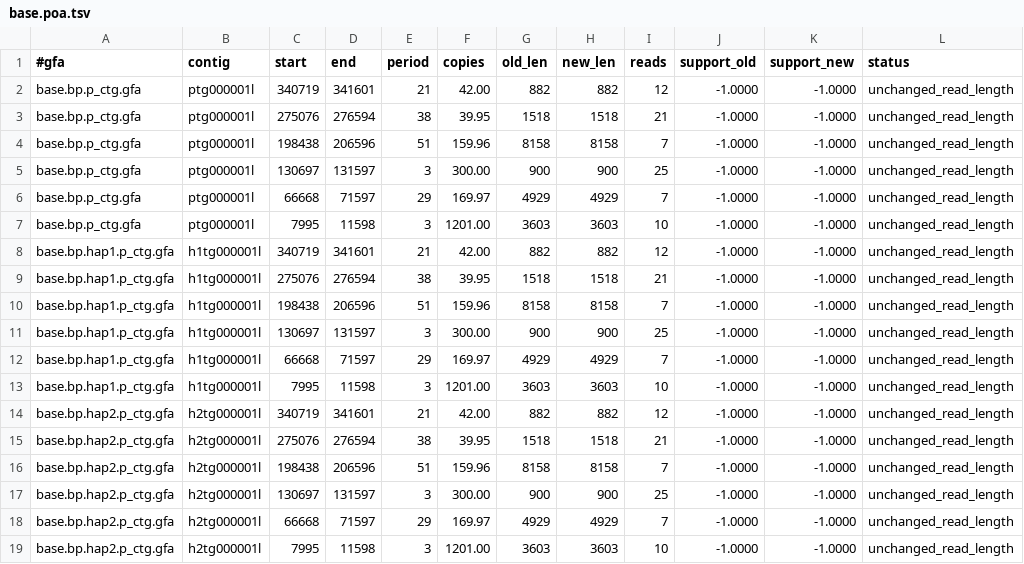
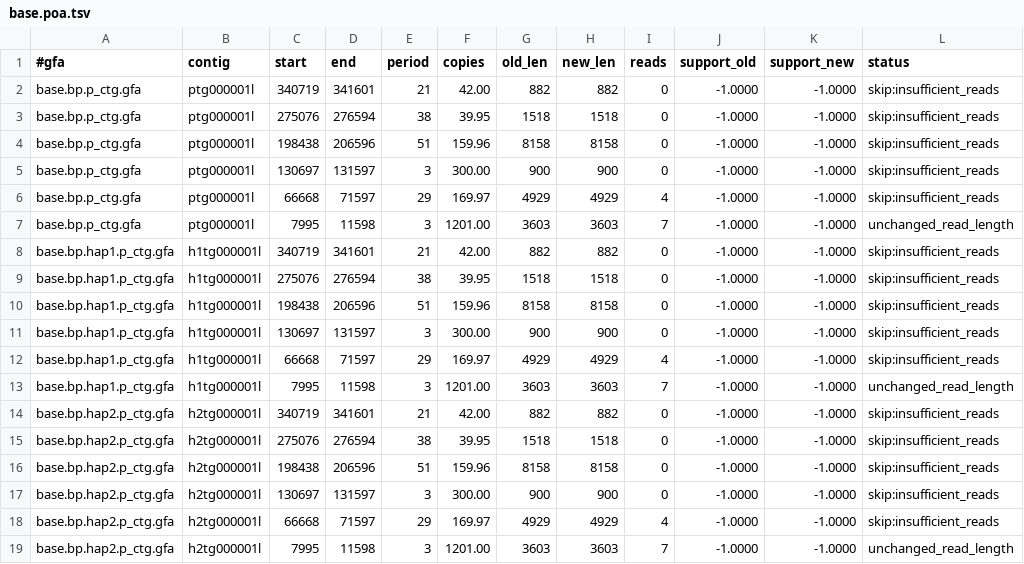
Before and after one commit to jelber2/hifiasm, a TSV file: poa-test/data/ont_vntr_30x/base.poa.tsv, drawn as a sheet.

```diff
--- a/poa-test/data/ont_vntr_30x/base.poa.tsv
+++ b/poa-test/data/ont_vntr_30x/base.poa.tsv
@@ -1,19 +1,19 @@
 #gfa	contig	start	end	period	copies	old_len	new_len	reads	support_old	support_new	status
-base.bp.p_ctg.gfa	ptg000001l	340719	341601	21	42.00	882	882	12	-1.0000	-1.0000	unchanged_read_length
-base.bp.p_ctg.gfa	ptg000001l	275076	276594	38	39.95	1518	1518	21	-1.0000	-1.0000	unchanged_read_length
-base.bp.p_ctg.gfa	ptg000001l	198438	206596	51	159.96	8158	8158	7	-1.0000	-1.0000	unchanged_read_length
-base.bp.p_ctg.gfa	ptg000001l	130697	131597	3	300.00	900	900	25	-1.0000	-1.0000	unchanged_read_length
-base.bp.p_ctg.gfa	ptg000001l	66668	71597	29	169.97	4929	4929	7	-1.0000	-1.0000	unchanged_read_length
-base.bp.p_ctg.gfa	ptg000001l	7995	11598	3	1201.00	3603	3603	10	-1.0000	-1.0000	unchanged_read_length
-base.bp.hap1.p_ctg.gfa	h1tg000001l	340719	341601	21	42.00	882	882	12	-1.0000	-1.0000	unchanged_read_length
-base.bp.hap1.p_ctg.gfa	h1tg000001l	275076	276594	38	39.95	1518	1518	21	-1.0000	-1.0000	unchanged_read_length
-base.bp.hap1.p_ctg.gfa	h1tg000001l	198438	206596	51	159.96	8158	8158	7	-1.0000	-1.0000	unchanged_read_length
-base.bp.hap1.p_ctg.gfa	h1tg000001l	130697	131597	3	300.00	900	900	25	-1.0000	-1.0000	unchanged_read_length
-base.bp.hap1.p_ctg.gfa	h1tg000001l	66668	71597	29	169.97	4929	4929	7	-1.0000	-1.0000	unchanged_read_length
-base.bp.hap1.p_ctg.gfa	h1tg000001l	7995	11598	3	1201.00	3603	3603	10	-1.0000	-1.0000	unchanged_read_length
-base.bp.hap2.p_ctg.gfa	h2tg000001l	340719	341601	21	42.00	882	882	12	-1.0000	-1.0000	unchanged_read_length
-base.bp.hap2.p_ctg.gfa	h2tg000001l	275076	276594	38	39.95	1518	1518	21	-1.0000	-1.0000	unchanged_read_length
-base.bp.hap2.p_ctg.gfa	h2tg000001l	198438	206596	51	159.96	8158	8158	7	-1.0000	-1.0000	unchanged_read_length
-base.bp.hap2.p_ctg.gfa	h2tg000001l	130697	131597	3	300.00	900	900	25	-1.0000	-1.0000	unchanged_read_length
-base.bp.hap2.p_ctg.gfa	h2tg000001l	66668	71597	29	169.97	4929	4929	7	-1.0000	-1.0000	unchanged_read_length
-base.bp.hap2.p_ctg.gfa	h2tg000001l	7995	11598	3	1201.00	3603	3603	10	-1.0000	-1.0000	unchanged_read_length
+base.bp.p_ctg.gfa	ptg000001l	340719	341601	21	42.00	882	882	0	-1.0000	-1.0000	skip:insufficient_reads
+base.bp.p_ctg.gfa	ptg000001l	275076	276594	38	39.95	1518	1518	0	-1.0000	-1.0000	skip:insufficient_reads
+base.bp.p_ctg.gfa	ptg000001l	198438	206596	51	159.96	8158	8158	0	-1.0000	-1.0000	skip:insufficient_reads
+base.bp.p_ctg.gfa	ptg000001l	130697	131597	3	300.00	900	900	0	-1.0000	-1.0000	skip:insufficient_reads
+base.bp.p_ctg.gfa	ptg000001l	66668	71597	29	169.97	4929	4929	4	-1.0000	-1.0000	skip:insufficient_reads
+base.bp.p_ctg.gfa	ptg000001l	7995	11598	3	1201.00	3603	3603	7	-1.0000	-1.0000	unchanged_read_length
+base.bp.hap1.p_ctg.gfa	h1tg000001l	340719	341601	21	42.00	882	882	0	-1.0000	-1.0000	skip:insufficient_reads
+base.bp.hap1.p_ctg.gfa	h1tg000001l	275076	276594	38	39.95	1518	1518	0	-1.0000	-1.0000	skip:insufficient_reads
+base.bp.hap1.p_ctg.gfa	h1tg000001l	198438	206596	51	159.96	8158	8158	0	-1.0000	-1.0000	skip:insufficient_reads
+base.bp.hap1.p_ctg.gfa	h1tg000001l	130697	131597	3	300.00	900	900	0	-1.0000	-1.0000	skip:insufficient_reads
+base.bp.hap1.p_ctg.gfa	h1tg000001l	66668	71597	29	169.97	4929	4929	4	-1.0000	-1.0000	skip:insufficient_reads
+base.bp.hap1.p_ctg.gfa	h1tg000001l	7995	11598	3	1201.00	3603	3603	7	-1.0000	-1.0000	unchanged_read_length
+base.bp.hap2.p_ctg.gfa	h2tg000001l	340719	341601	21	42.00	882	882	0	-1.0000	-1.0000	skip:insufficient_reads
+base.bp.hap2.p_ctg.gfa	h2tg000001l	275076	276594	38	39.95	1518	1518	0	-1.0000	-1.0000	skip:insufficient_reads
+base.bp.hap2.p_ctg.gfa	h2tg000001l	198438	206596	51	159.96	8158	8158	0	-1.0000	-1.0000	skip:insufficient_reads
+base.bp.hap2.p_ctg.gfa	h2tg000001l	130697	131597	3	300.00	900	900	0	-1.0000	-1.0000	skip:insufficient_reads
+base.bp.hap2.p_ctg.gfa	h2tg000001l	66668	71597	29	169.97	4929	4929	4	-1.0000	-1.0000	skip:insufficient_reads
+base.bp.hap2.p_ctg.gfa	h2tg000001l	7995	11598	3	1201.00	3603	3603	7	-1.0000	-1.0000	unchanged_read_length
```
Also changed, not shown: 14 other files.
